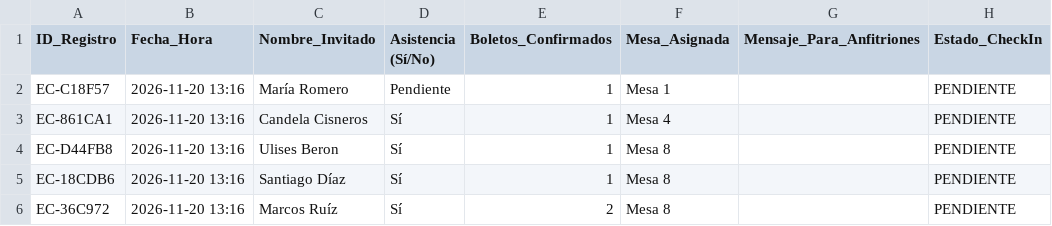
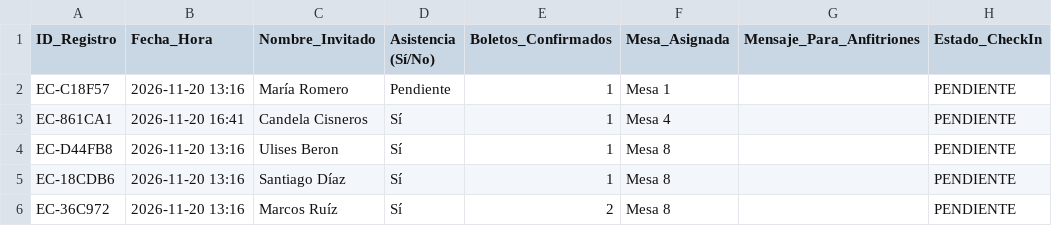
Before and after one commit to eventcraft-ai/invitations, a CSV file: alejo-navarrete-c8d87c/invitados.csv, drawn as a sheet; only a part is shown; the diff names each change by its address in the sheet, - before the commit and + after, or states it on an @@ line.

Commit message:
RSVP Excel Update (alejo-navarrete-c8d87c): Candela Cisneros

```diff
--- a/alejo-navarrete-c8d87c/invitados.csv
+++ b/alejo-navarrete-c8d87c/invitados.csv
-B3 (Fecha_Hora): 2026-11-20 13:16
+B3 (Fecha_Hora): 2026-11-20 16:41
```
Also changed, not shown: 1 other file.
